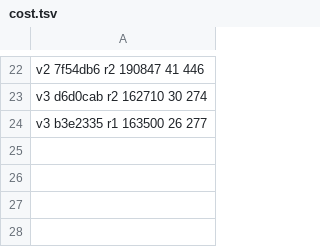
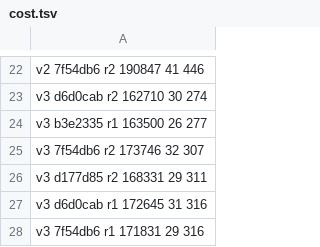
Before and after one commit to zalando-incubator/agentic-identity-broker, a TSV file: docs/evals/architecture-review/runs/cost.tsv, drawn as a sheet; only a part is shown, gaps mark what is left out; the diff names each change by its address in the sheet, - before the commit and + after, or states it on an @@ line.

```diff
--- a/docs/evals/architecture-review/runs/cost.tsv
+++ b/docs/evals/architecture-review/runs/cost.tsv
+row 25: v3 7f54db6 r2 173746 32 307
+row 26: v3 d177d85 r2 168331 29 311
+row 27: v3 d6d0cab r1 172645 31 316
+row 28: v3 7f54db6 r1 171831 29 316
```
Also changed, not shown: 2 other files.
